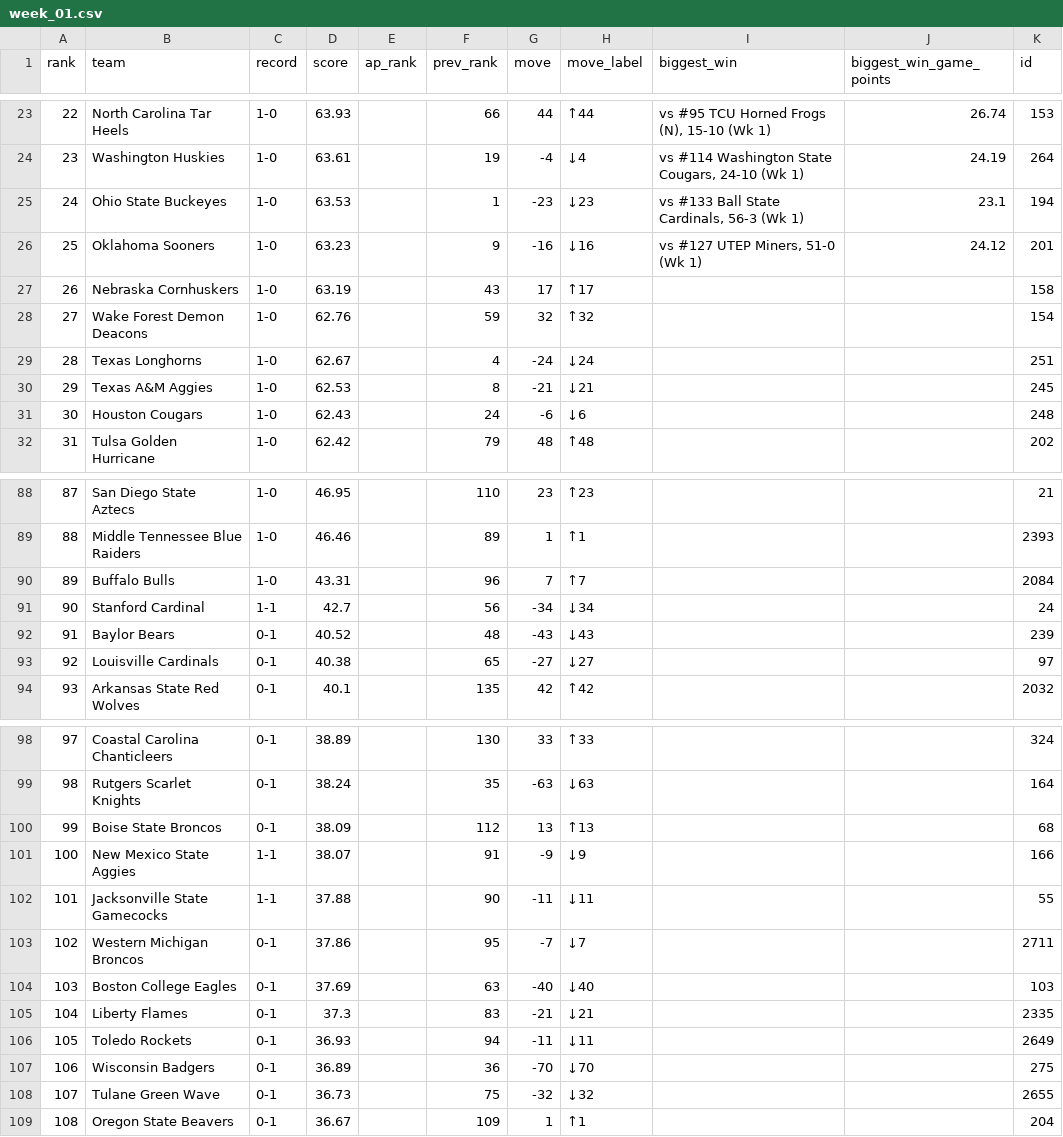
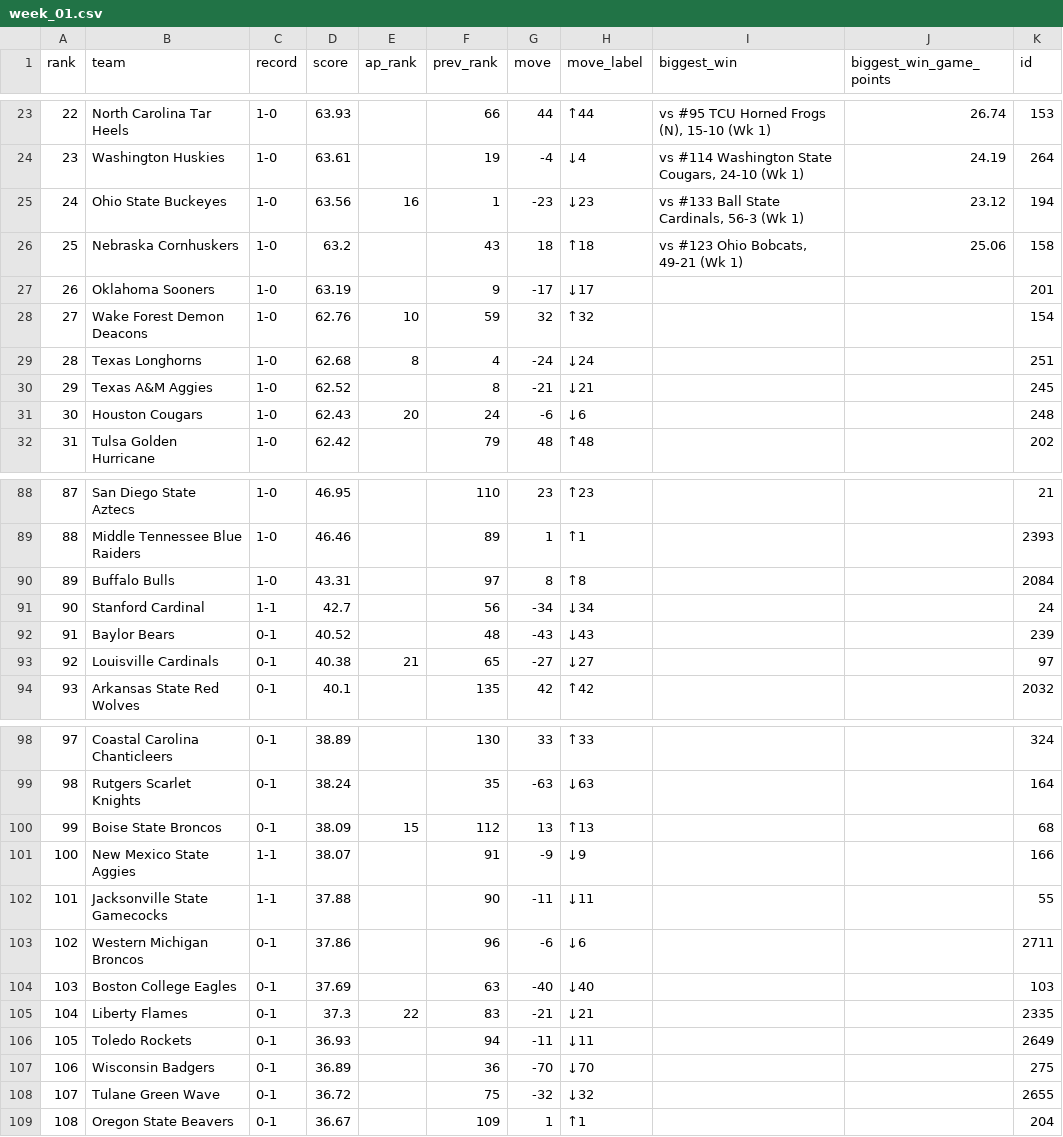
Before and after one commit to DewayneD4/thecollegefootballrankings, a CSV file: data/2026/week_01.csv, drawn as a sheet; only a part is shown, gaps mark what is left out; the diff covers the shown part only.

```diff
--- a/data/2026/week_01.csv
+++ b/data/2026/week_01.csv
@@ -24,9 +24,9 @@ rank,team,record,score,ap_rank,prev_rank,move,move_label,biggest_win,biggest_win
 23,Washington Huskies,1-0,63.61,,19,-4,↓4,"vs #114 Washington State Cougars, 24-10 (Wk 1)",24.19,264
-24,Ohio State Buckeyes,1-0,63.53,,1,-23,↓23,"vs #133 Ball State Cardinals, 56-3 (Wk 1)",23.1,194
-25,Oklahoma Sooners,1-0,63.23,,9,-16,↓16,"vs #127 UTEP Miners, 51-0 (Wk 1)",24.12,201
-26,Nebraska Cornhuskers,1-0,63.19,,43,17,↑17,,,158
-27,Wake Forest Demon Deacons,1-0,62.76,,59,32,↑32,,,154
-28,Texas Longhorns,1-0,62.67,,4,-24,↓24,,,251
-29,Texas A&M Aggies,1-0,62.53,,8,-21,↓21,,,245
-30,Houston Cougars,1-0,62.43,,24,-6,↓6,,,248
+24,Ohio State Buckeyes,1-0,63.56,16,1,-23,↓23,"vs #133 Ball State Cardinals, 56-3 (Wk 1)",23.12,194
+25,Nebraska Cornhuskers,1-0,63.2,,43,18,↑18,"vs #123 Ohio Bobcats, 49-21 (Wk 1)",25.06,158
+26,Oklahoma Sooners,1-0,63.19,,9,-17,↓17,,,201
+27,Wake Forest Demon Deacons,1-0,62.76,10,59,32,↑32,,,154
+28,Texas Longhorns,1-0,62.68,8,4,-24,↓24,,,251
+29,Texas A&M Aggies,1-0,62.52,,8,-21,↓21,,,245
+30,Houston Cougars,1-0,62.43,20,24,-6,↓6,,,248
 31,Tulsa Golden Hurricane,1-0,62.42,,79,48,↑48,,,202
@@ -89,6 +89,6 @@ rank,team,record,score,ap_rank,prev_rank,move,move_label,biggest_win,biggest_win
 88,Middle Tennessee Blue Raiders,1-0,46.46,,89,1,↑1,,,2393
-89,Buffalo Bulls,1-0,43.31,,96,7,↑7,,,2084
+89,Buffalo Bulls,1-0,43.31,,97,8,↑8,,,2084
 90,Stanford Cardinal,1-1,42.7,,56,-34,↓34,,,24
 91,Baylor Bears,0-1,40.52,,48,-43,↓43,,,239
-92,Louisville Cardinals,0-1,40.38,,65,-27,↓27,,,97
+92,Louisville Cardinals,0-1,40.38,21,65,-27,↓27,,,97
 93,Arkansas State Red Wolves,0-1,40.1,,135,42,↑42,,,2032
@@ -99,11 +99,11 @@ rank,team,record,score,ap_rank,prev_rank,move,move_label,biggest_win,biggest_win
 98,Rutgers Scarlet Knights,0-1,38.24,,35,-63,↓63,,,164
-99,Boise State Broncos,0-1,38.09,,112,13,↑13,,,68
+99,Boise State Broncos,0-1,38.09,15,112,13,↑13,,,68
 100,New Mexico State Aggies,1-1,38.07,,91,-9,↓9,,,166
 101,Jacksonville State Gamecocks,1-1,37.88,,90,-11,↓11,,,55
-102,Western Michigan Broncos,0-1,37.86,,95,-7,↓7,,,2711
+102,Western Michigan Broncos,0-1,37.86,,96,-6,↓6,,,2711
 103,Boston College Eagles,0-1,37.69,,63,-40,↓40,,,103
-104,Liberty Flames,0-1,37.3,,83,-21,↓21,,,2335
+104,Liberty Flames,0-1,37.3,22,83,-21,↓21,,,2335
 105,Toledo Rockets,0-1,36.93,,94,-11,↓11,,,2649
 106,Wisconsin Badgers,0-1,36.89,,36,-70,↓70,,,275
-107,Tulane Green Wave,0-1,36.73,,75,-32,↓32,,,2655
+107,Tulane Green Wave,0-1,36.72,,75,-32,↓32,,,2655
 108,Oregon State Beavers,0-1,36.67,,109,1,↑1,,,204
```
Also changed, not shown: 44 edited cells elsewhere in this file, data/2026/week_02.csv, data/2026/week_03.csv, 42 other files.
